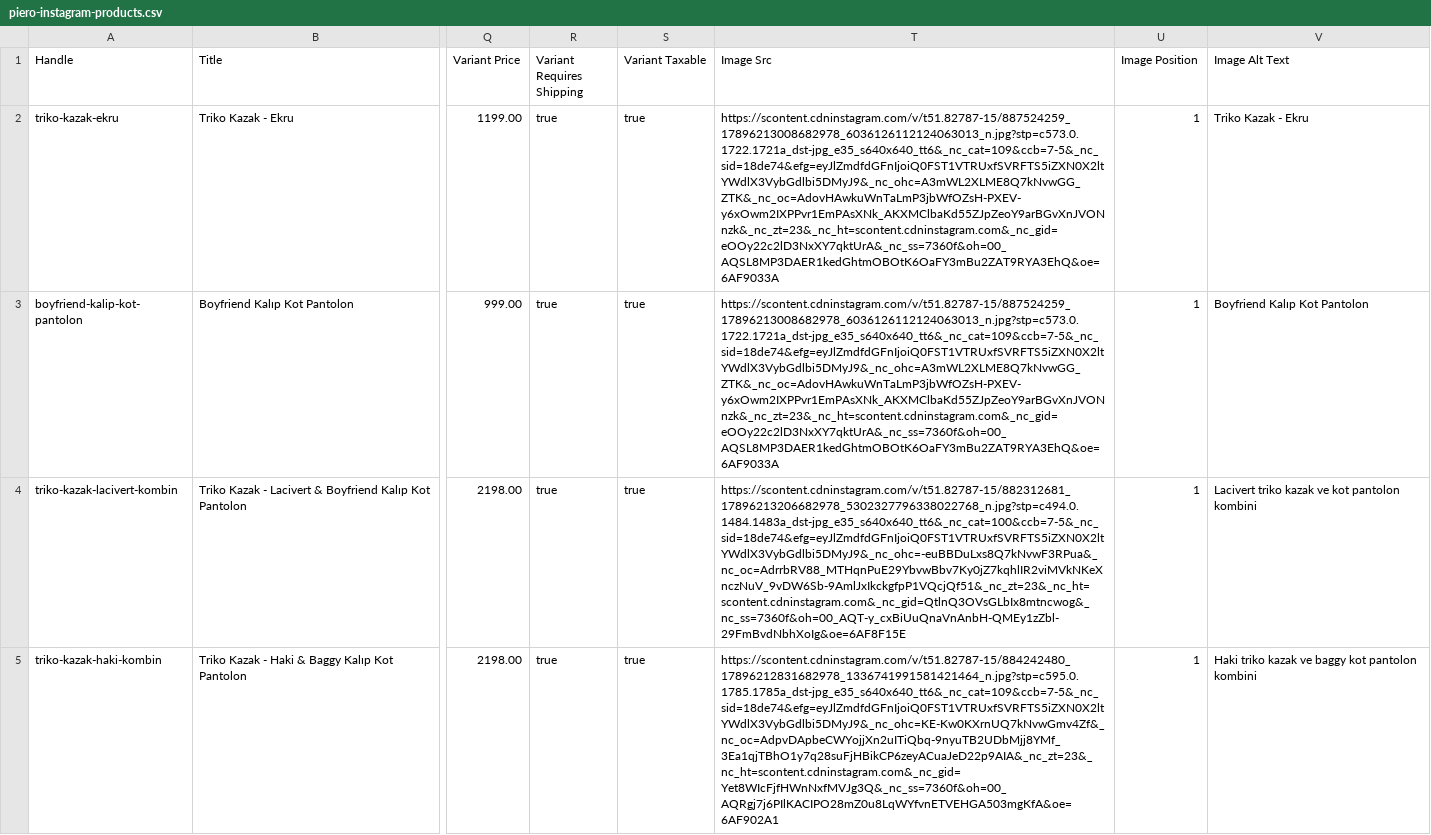
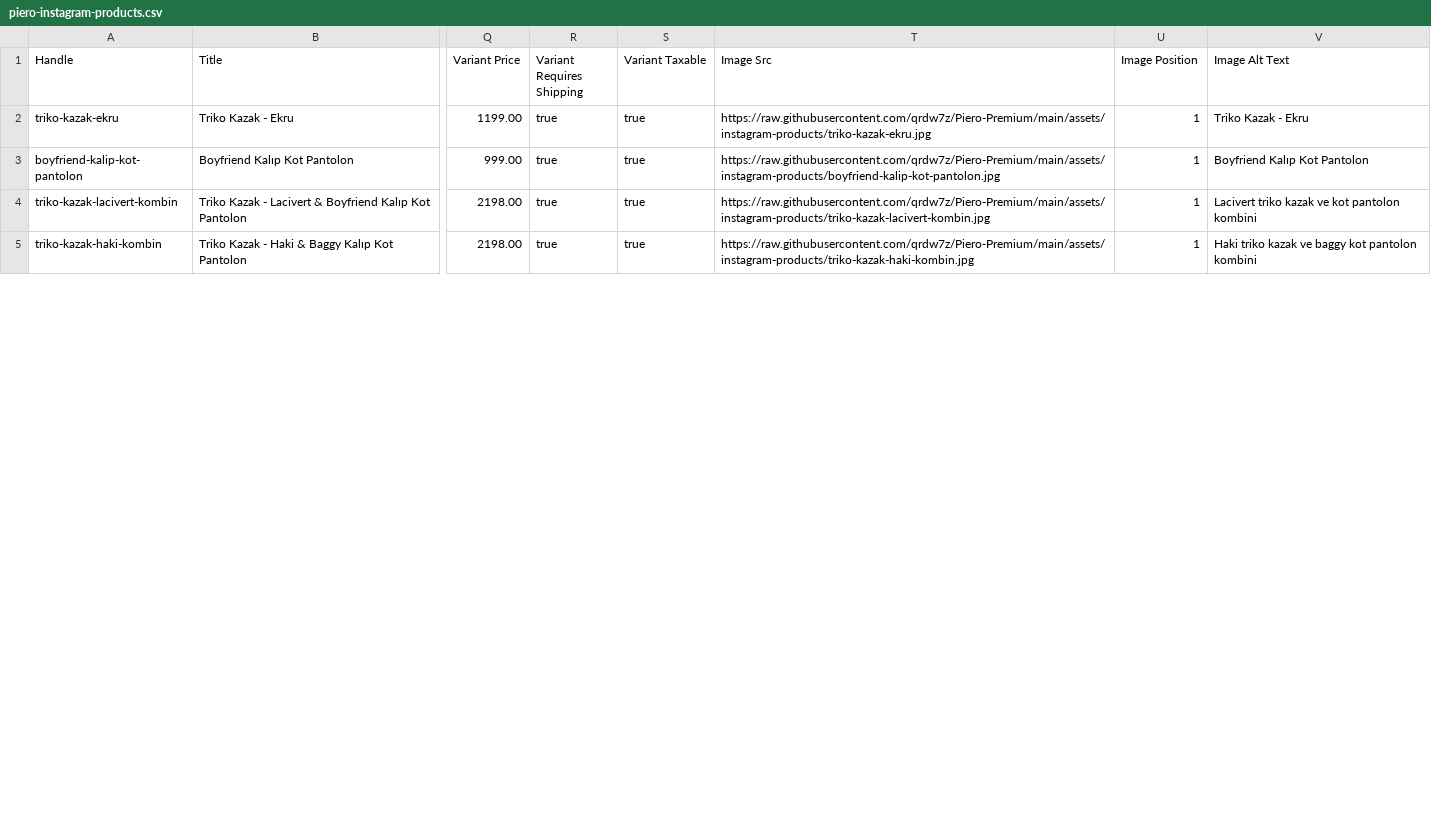
Before and after one commit to qrdw7z/Piero-Premium, a CSV file: piero-instagram-products.csv, drawn as a sheet; only a part is shown, gaps mark what is left out; the diff covers the shown part only; the diff names each change by its address in the sheet, - before the commit and + after, or states it on an @@ line.

Commit message:
Replace previews with full-size Instagram media

```diff
--- a/piero-instagram-products.csv
+++ b/piero-instagram-products.csv
-T2 (Image Src): https://scontent.cdninstagram.com/v/t51.82787-15/887524259_17896213008682978_6036126112124063013_n.jpg?stp=c573.0.1722.1721a_dst-jpg_e35_s640x640_tt6&_nc_cat=109&ccb=7-5&_nc_sid=18de74&efg=eyJlZmdfdGFnIjoiQ0FST1VTRUxfSVRFTS5iZXN0X2ltYWdlX3VybGdlbi5DMyJ9&_nc_ohc=A3mWL2XLME8Q7kNvwGG_ZTK&_nc_oc=AdovHAwkuWnTaLmP3jbWfOZsH-PXEV-y6xOwm2IXPPvr1EmPAsXNk_AKXMClbaKd55ZJpZeoY9arBGvXnJVONnzk&_nc_zt=23&_nc_ht=scontent.cdninstagram.com&_nc_gid=eOOy22c2lD3NxXY7qktUrA&_nc_ss=7360f&oh=00_AQSL8MP3DAER1kedGhtmOBOtK6OaFY3mBu2ZAT9RYA3EhQ&oe=6AF9033A
+T2 (Image Src): https://raw.githubusercontent.com/qrdw7z/Piero-Premium/main/assets/instagram-products/triko-kazak-ekru.jpg
-T3 (Image Src): https://scontent.cdninstagram.com/v/t51.82787-15/887524259_17896213008682978_6036126112124063013_n.jpg?stp=c573.0.1722.1721a_dst-jpg_e35_s640x640_tt6&_nc_cat=109&ccb=7-5&_nc_sid=18de74&efg=eyJlZmdfdGFnIjoiQ0FST1VTRUxfSVRFTS5iZXN0X2ltYWdlX3VybGdlbi5DMyJ9&_nc_ohc=A3mWL2XLME8Q7kNvwGG_ZTK&_nc_oc=AdovHAwkuWnTaLmP3jbWfOZsH-PXEV-y6xOwm2IXPPvr1EmPAsXNk_AKXMClbaKd55ZJpZeoY9arBGvXnJVONnzk&_nc_zt=23&_nc_ht=scontent.cdninstagram.com&_nc_gid=eOOy22c2lD3NxXY7qktUrA&_nc_ss=7360f&oh=00_AQSL8MP3DAER1kedGhtmOBOtK6OaFY3mBu2ZAT9RYA3EhQ&oe=6AF9033A
+T3 (Image Src): https://raw.githubusercontent.com/qrdw7z/Piero-Premium/main/assets/instagram-products/boyfriend-kalip-kot-pantolon.jpg
-T4 (Image Src): https://scontent.cdninstagram.com/v/t51.82787-15/882312681_17896213206682978_5302327796338022768_n.jpg?stp=c494.0.1484.1483a_dst-jpg_e35_s640x640_tt6&_nc_cat=100&ccb=7-5&_nc_sid=18de74&efg=eyJlZmdfdGFnIjoiQ0FST1VTRUxfSVRFTS5iZXN0X2ltYWdlX3VybGdlbi5DMyJ9&_nc_ohc=-euBBDuLxs8Q7kNvwF3RPua&_nc_oc=AdrrbRV88_MTHqnPuE29YbvwBbv7Ky0jZ7kqhlIR2viMVkNKeXnczNuV_9vDW6Sb-9AmlJxIkckgfpP1VQcjQf51&_nc_zt=23&_nc_ht=scontent.cdninstagram.com&_nc_gid=QtlnQ3OVsGLbIx8mtncwog&_nc_ss=7360f&oh=00_AQT-y_cxBiUuQnaVnAnbH-QMEy1zZbl-29FmBvdNbhXoIg&oe=6AF8F15E
+T4 (Image Src): https://raw.githubusercontent.com/qrdw7z/Piero-Premium/main/assets/instagram-products/triko-kazak-lacivert-kombin.jpg
-T5 (Image Src): https://scontent.cdninstagram.com/v/t51.82787-15/884242480_17896212831682978_1336741991581421464_n.jpg?stp=c595.0.1785.1785a_dst-jpg_e35_s640x640_tt6&_nc_cat=109&ccb=7-5&_nc_sid=18de74&efg=eyJlZmdfdGFnIjoiQ0FST1VTRUxfSVRFTS5iZXN0X2ltYWdlX3VybGdlbi5DMyJ9&_nc_ohc=KE-Kw0KXrnUQ7kNvwGmv4Zf&_nc_oc=AdpvDApbeCWYojjXn2uITiQbq-9nyuTB2UDbMjj8YMf_3Ea1qjTBhO1y7q28suFjHBikCP6zeyACuaJeD22p9AIA&_nc_zt=23&_nc_ht=scontent.cdninstagram.com&_nc_gid=Yet8WIcFjfHWnNxfMVJg3Q&_nc_ss=7360f&oh=00_AQRgj7j6PIlKACIPO28mZ0u8LqWYfvnETVEHGA503mgKfA&oe=6AF902A1
+T5 (Image Src): https://raw.githubusercontent.com/qrdw7z/Piero-Premium/main/assets/instagram-products/triko-kazak-haki-kombin.jpg
```
Also changed, not shown: 3 edited cells elsewhere in this file, 29 other files.
